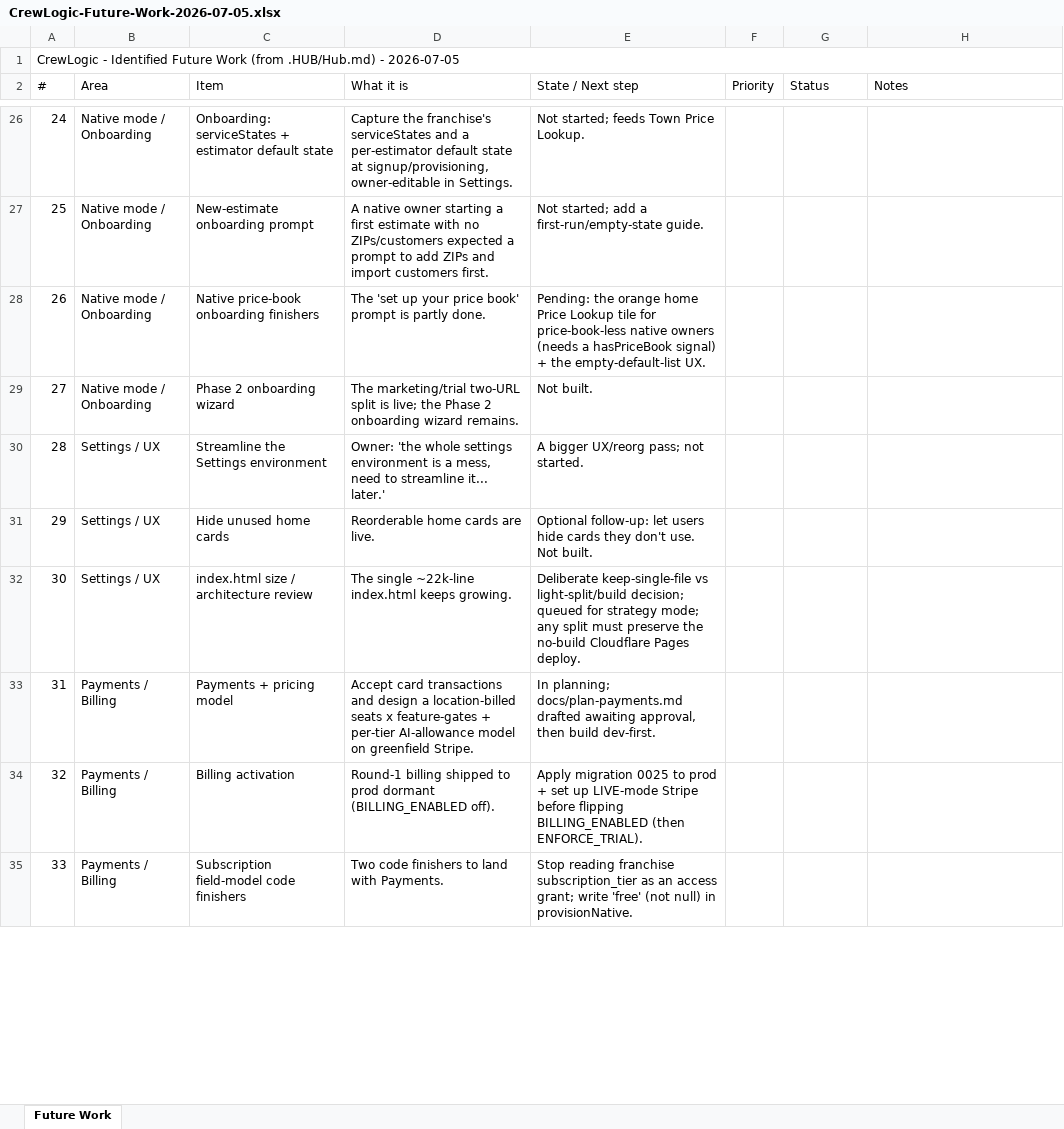
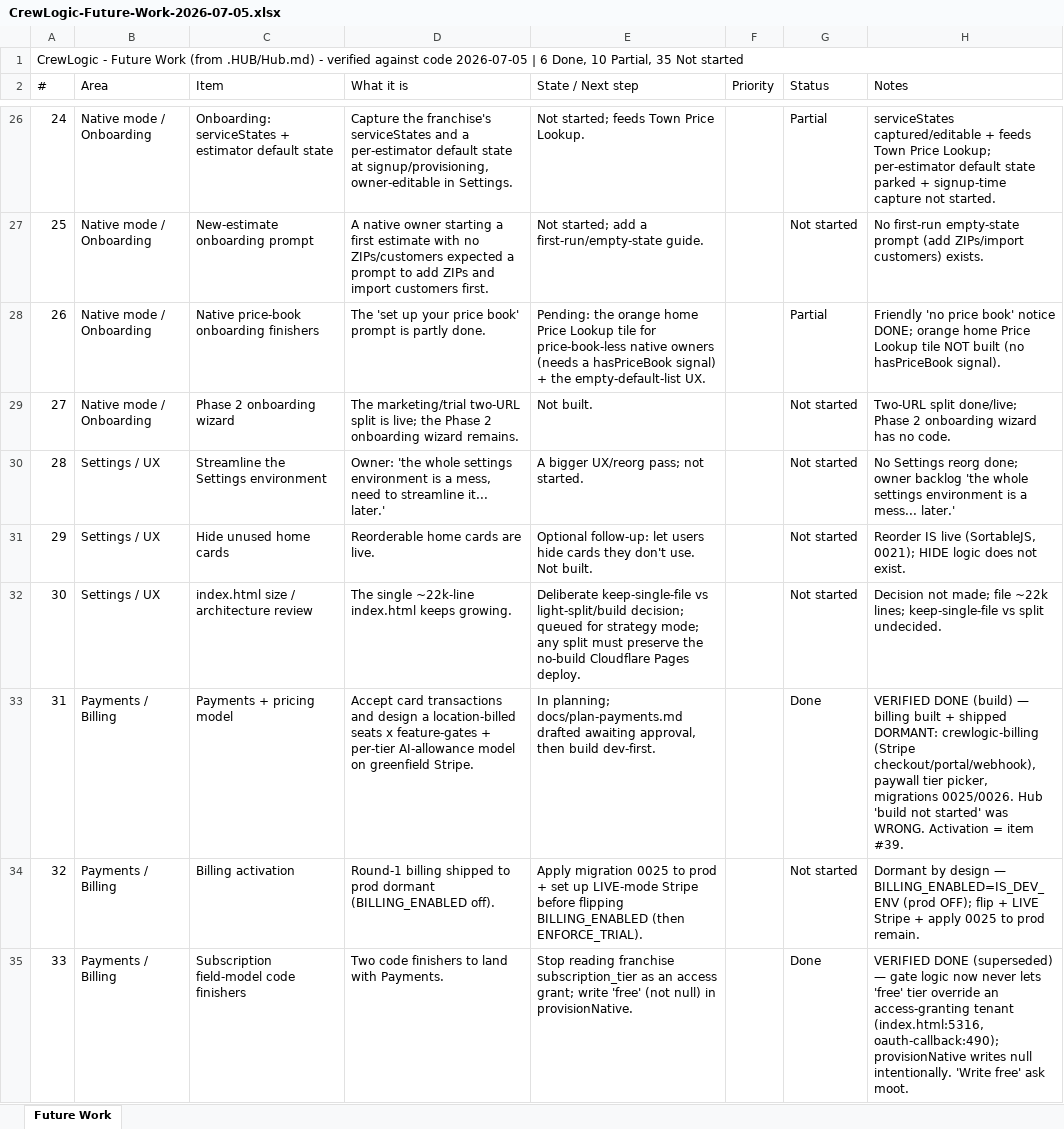
Before and after one commit to ctdennis/crewlogic, an Excel workbook: docs/CrewLogic-Future-Work-2026-07-05.xlsx, sheet Future Work, drawn as a sheet; only a part is shown, gaps mark what is left out; values as stored, in another font and other column widths than the file's, no cell formats; the diff covers the shown part only; the diff names each change by its address in the sheet, - before the commit and + after, or states it on an @@ line.

```diff
--- a/docs/CrewLogic-Future-Work-2026-07-05.xlsx (sheet Future Work)
+++ b/docs/CrewLogic-Future-Work-2026-07-05.xlsx (sheet Future Work)
-A1 (#): CrewLogic - Identified Future Work (from .HUB/Hub.md) - 2026-07-05
+A1 (#): CrewLogic - Future Work (from .HUB/Hub.md) - verified against code 2026-07-05 | 6 Done, 10 Partial, 35 Not started
-G26 (Status): (empty)
+G26 (Status): Partial
-H26 (Notes): (empty)
+H26 (Notes): serviceStates captured/editable + feeds Town Price Lookup; per-estimator default state parked + signup-time capture not started.
-G27 (Status): (empty)
+G27 (Status): Not started
-H27 (Notes): (empty)
+H27 (Notes): No first-run empty-state prompt (add ZIPs/import customers) exists.
-G28 (Status): (empty)
+G28 (Status): Partial
-H28 (Notes): (empty)
+H28 (Notes): Friendly 'no price book' notice DONE; orange home Price Lookup tile NOT built (no hasPriceBook signal).
-G29:G32 (Status): (empty)
+G29:G32 (Status): Not started
-H29 (Notes): (empty)
+H29 (Notes): Two-URL split done/live; Phase 2 onboarding wizard has no code.
-H30 (Notes): (empty)
+H30 (Notes): No Settings reorg done; owner backlog 'the whole settings environment is a mess... later.'
-H31 (Notes): (empty)
+H31 (Notes): Reorder IS live (SortableJS, 0021); HIDE logic does not exist.
-H32 (Notes): (empty)
+H32 (Notes): Decision not made; file ~22k lines; keep-single-file vs split undecided.
-G33 (Status): (empty)
+G33 (Status): Done
-H33 (Notes): (empty)
+H33 (Notes): VERIFIED DONE (build) — billing built + shipped DORMANT: crewlogic-billing (Stripe checkout/portal/webhook), paywall tier picker, migrations 0025/0026. Hub 'build not started' was WRONG. Activation = item #39.
-G34 (Status): (empty)
+G34 (Status): Not started
-H34 (Notes): (empty)
+H34 (Notes): Dormant by design — BILLING_ENABLED=IS_DEV_ENV (prod OFF); flip + LIVE Stripe + apply 0025 to prod remain.
-G35 (Status): (empty)
+G35 (Status): Done
-H35 (Notes): (empty)
+H35 (Notes): VERIFIED DONE (superseded) — gate logic now never lets 'free' tier override an access-granting tenant (index.html:5316, oauth-callback:490); provisionNative writes null intentionally. 'Write free' ask moot.
```
Also changed, not shown: 82 edited cells elsewhere in this sheet, cell formats.
